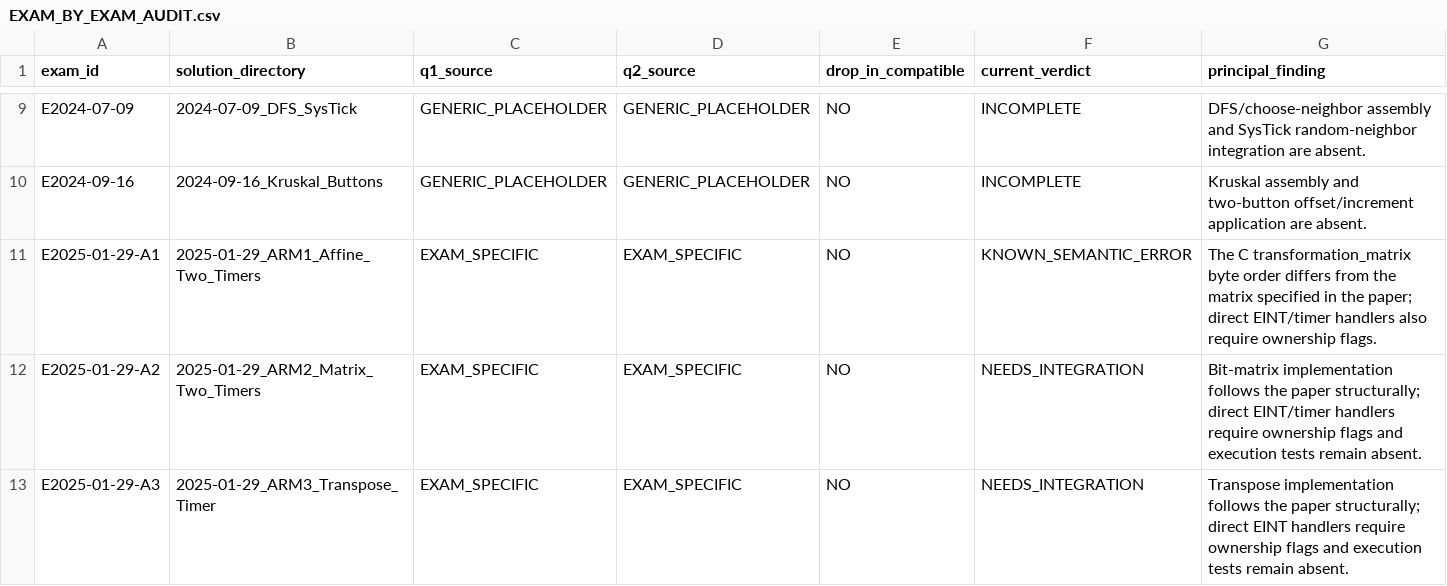
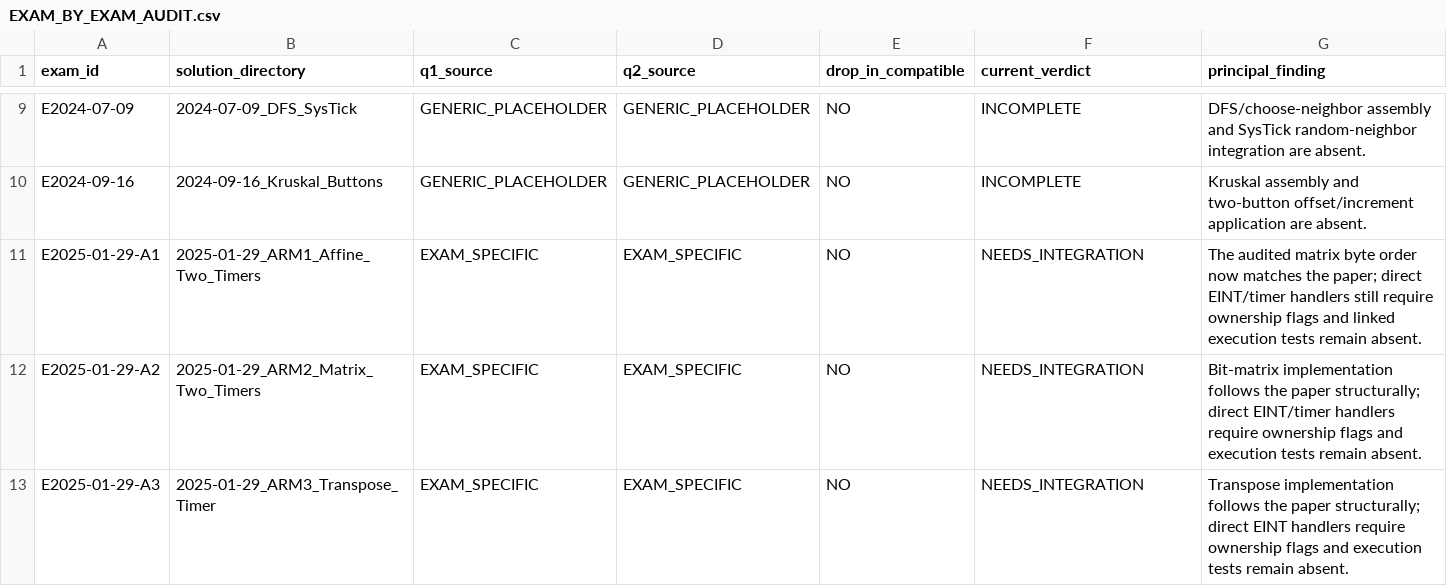
Before and after one commit to XMaroRadoX/ARM-Exam-Ready-Package, a CSV file: EXAM_HANDOFF/Study Material/Tests and Reports/Repository Audit/EXAM_BY_EXAM_AUDIT.csv, drawn as a sheet; only a part is shown, gaps mark what is left out.

Commit message:
Add ARM handbook merged library and one-week study plan

```diff
--- a/EXAM_HANDOFF/Study Material/Tests and Reports/Repository Audit/EXAM_BY_EXAM_AUDIT.csv
+++ b/EXAM_HANDOFF/Study Material/Tests and Reports/Repository Audit/EXAM_BY_EXAM_AUDIT.csv
@@ -10,3 +10,3 @@ E2024-07-09,2024-07-09_DFS_SysTick,GENERIC_PLACEHOLDER,GENERIC_PLACEHOLDER,NO,IN
 E2024-09-16,2024-09-16_Kruskal_Buttons,GENERIC_PLACEHOLDER,GENERIC_PLACEHOLDER,NO,INCOMPLETE,"Kruskal assembly and two-button offset/increment application are absent."
-E2025-01-29-A1,2025-01-29_ARM1_Affine_Two_Timers,EXAM_SPECIFIC,EXAM_SPECIFIC,NO,KNOWN_SEMANTIC_ERROR,"The C transformation_matrix byte order differs from the matrix specified in the paper; direct EINT/timer handlers also require ownership flags."
+E2025-01-29-A1,2025-01-29_ARM1_Affine_Two_Timers,EXAM_SPECIFIC,EXAM_SPECIFIC,NO,NEEDS_INTEGRATION,"The audited matrix byte order now matches the paper; direct EINT/timer handlers still require ownership flags and linked execution tests remain absent."
 E2025-01-29-A2,2025-01-29_ARM2_Matrix_Two_Timers,EXAM_SPECIFIC,EXAM_SPECIFIC,NO,NEEDS_INTEGRATION,"Bit-matrix implementation follows the paper structurally; direct EINT/timer handlers require ownership flags and execution tests remain absent."
```
Also changed, not shown: EXAM_HANDOFF/Study Material/Tests and Reports/Repository Audit/SOLVED_EXAM_FILES.csv, 9 other files.
